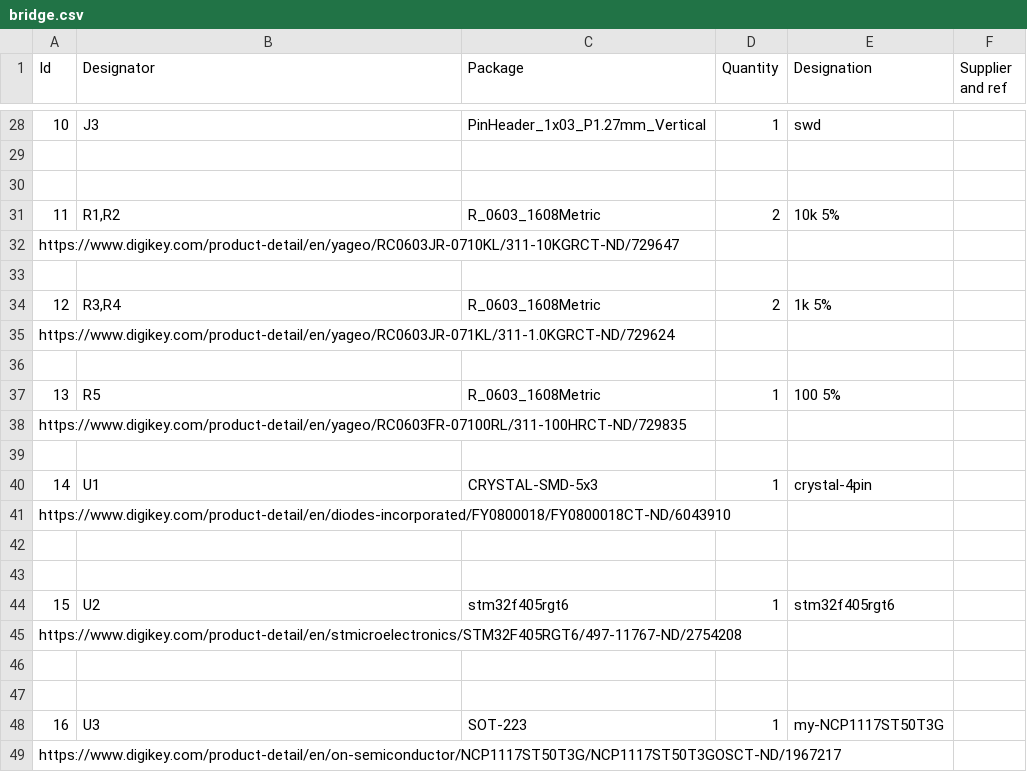
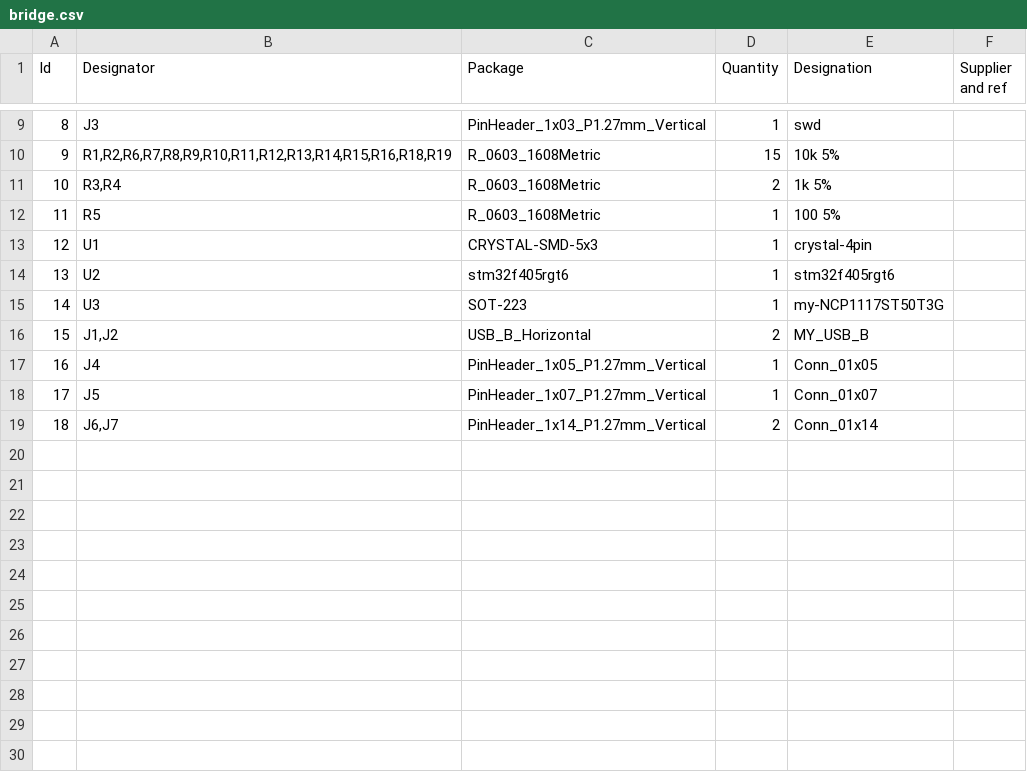
Before and after one commit to prashant87/bridge, a CSV file: electrical/bridge_btns/bridge.csv, drawn as a sheet; only a part is shown, gaps mark what is left out; removed rows and columns are numbered as before the commit, all else as after; the diff covers the shown part only; the diff names each change by its address in the sheet, - before the commit and + after, or states it on an @@ line.

```diff
--- a/electrical/bridge_btns/bridge.csv
+++ b/electrical/bridge_btns/bridge.csv
@@ column A (Id) renumbered between rows 9 and 16 @@
-row 10: (empty)
+row 10: 9 | R1,R2,R6,R7,R8,R9,R10,R11,R12,R13,R14,R15,R16,R18,R19 | R_0603_1608Metric | 15 | 10k 5%
-row 30: (empty)
-row 31: 11 | R1,R2 | R_0603_1608Metric | 2 | 10k 5%
-row 32: https://www.digikey.com/product-detail/en/yageo/RC0603JR-0710KL/311-10KGRCT-ND/729647
-row 33: (empty)
-row 35: https://www.digikey.com/product-detail/en/yageo/RC0603JR-071KL/311-1.0KGRCT-ND/729624
-row 36: (empty)
-row 38: https://www.digikey.com/product-detail/en/yageo/RC0603FR-07100RL/311-100HRCT-ND/729835
-row 39: (empty)
-row 41: https://www.digikey.com/product-detail/en/diodes-incorporated/FY0800018/FY0800018CT-ND/6043910
-row 42: (empty)
-row 43: (empty)
-row 45: https://www.digikey.com/product-detail/en/stmicroelectronics/STM32F405RGT6/497-11767-ND/2754208
-row 46: (empty)
-row 47: (empty)
-B16 (Designator): (empty)
+B16 (Designator): J1,J2
-C16 (Package): (empty)
+C16 (Package): USB_B_Horizontal
-D16 (Quantity): (empty)
+D16 (Quantity): 2
-E16 (Designation): (empty)
+E16 (Designation): MY_USB_B
+row 17: 16 | J4 | PinHeader_1x05_P1.27mm_Vertical | 1 | Conn_01x05
+row 18: 17 | J5 | PinHeader_1x07_P1.27mm_Vertical | 1 | Conn_01x07
+row 19: 18 | J6,J7 | PinHeader_1x14_P1.27mm_Vertical | 2 | Conn_01x14
```
Also changed, not shown: 19 removed rows elsewhere in this file, 2 other files.
